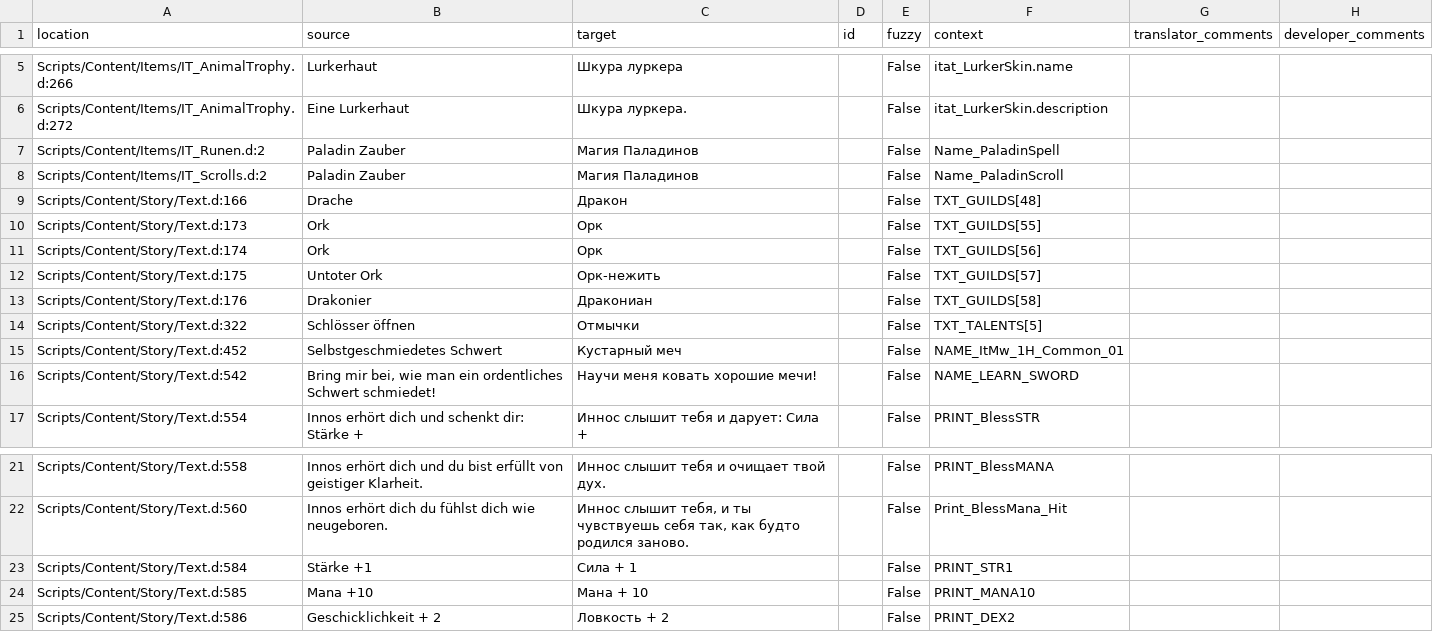
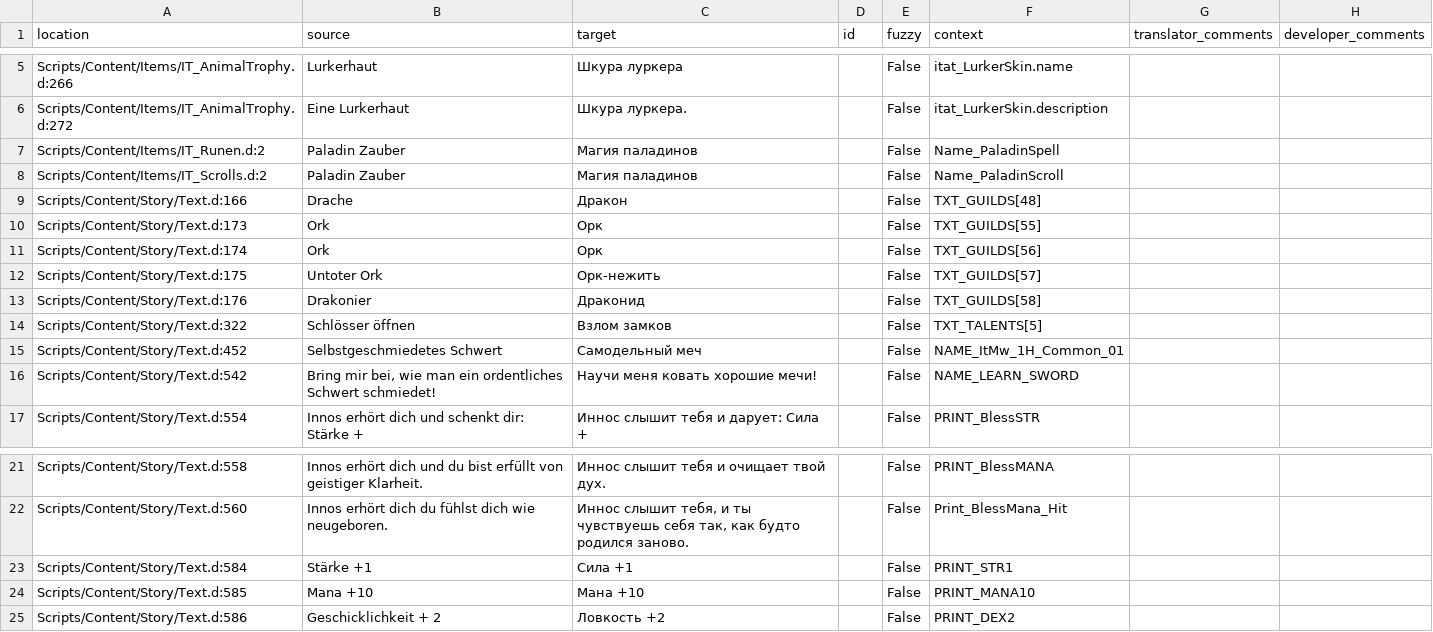
Before and after one commit to VaanaCZ/Gothic-2-vanilla-localization, a CSV file: .translations/ru/Constants.csv, drawn as a sheet; only a part is shown, gaps mark what is left out.

Commit message:
Translated using Weblate (Russian)
Currently translated at 100.0% (24 of 24 strings)

Translation: Gothic 2/Constants
Translate-URL: http://weblate.cokoliv.eu/projects/gothic-2/constants/ru/

```diff
--- a/.translations/ru/Constants.csv
+++ b/.translations/ru/Constants.csv
@@ -6,4 +6,4 @@
 "Scripts/Content/Items/IT_AnimalTrophy.d:272","Eine Lurkerhaut","Шкура луркера.","","False","itat_LurkerSkin.description","",""
-"Scripts/Content/Items/IT_Runen.d:2","Paladin Zauber","Магия Паладинов","","False","Name_PaladinSpell","",""
-"Scripts/Content/Items/IT_Scrolls.d:2","Paladin Zauber","Магия Паладинов","","False","Name_PaladinScroll","",""
+"Scripts/Content/Items/IT_Runen.d:2","Paladin Zauber","Магия паладинов","","False","Name_PaladinSpell","",""
+"Scripts/Content/Items/IT_Scrolls.d:2","Paladin Zauber","Магия паладинов","","False","Name_PaladinScroll","",""
 "Scripts/Content/Story/Text.d:166","Drache","Дракон","","False","TXT_GUILDS[48]","",""
@@ -12,5 +12,5 @@
 "Scripts/Content/Story/Text.d:175","Untoter Ork","Орк-нежить","","False","TXT_GUILDS[57]","",""
-"Scripts/Content/Story/Text.d:176","Drakonier","Дракониан","","False","TXT_GUILDS[58]","",""
-"Scripts/Content/Story/Text.d:322","Schlösser öffnen","Отмычки","","False","TXT_TALENTS[5]","",""
-"Scripts/Content/Story/Text.d:452","Selbstgeschmiedetes Schwert","Кустарный меч","","False","NAME_ItMw_1H_Common_01","",""
+"Scripts/Content/Story/Text.d:176","Drakonier","Драконид","","False","TXT_GUILDS[58]","",""
+"Scripts/Content/Story/Text.d:322","Schlösser öffnen","Взлом замков","","False","TXT_TALENTS[5]","",""
+"Scripts/Content/Story/Text.d:452","Selbstgeschmiedetes Schwert","Самодельный меч","","False","NAME_ItMw_1H_Common_01","",""
 "Scripts/Content/Story/Text.d:542","Bring mir bei, wie man ein ordentliches Schwert schmiedet!","Научи меня ковать хорошие мечи!","","False","NAME_LEARN_SWORD","",""
@@ -22,4 +22,4 @@
 "Scripts/Content/Story/Text.d:560","Innos erhört dich du fühlst dich wie neugeboren.","Иннос слышит тебя, и ты чувствуешь себя так, как будто родился заново.","","False","Print_BlessMana_Hit","",""
-"Scripts/Content/Story/Text.d:584","Stärke +1","Сила + 1","","False","PRINT_STR1","",""
-"Scripts/Content/Story/Text.d:585","Mana +10","Мана + 10","","False","PRINT_MANA10","",""
-"Scripts/Content/Story/Text.d:586","Geschicklichkeit + 2","Ловкость + 2","","False","PRINT_DEX2","",""
+"Scripts/Content/Story/Text.d:584","Stärke +1","Сила +1","","False","PRINT_STR1","",""
+"Scripts/Content/Story/Text.d:585","Mana +10","Мана +10","","False","PRINT_MANA10","",""
+"Scripts/Content/Story/Text.d:586","Geschicklichkeit + 2","Ловкость +2","","False","PRINT_DEX2","",""
```
